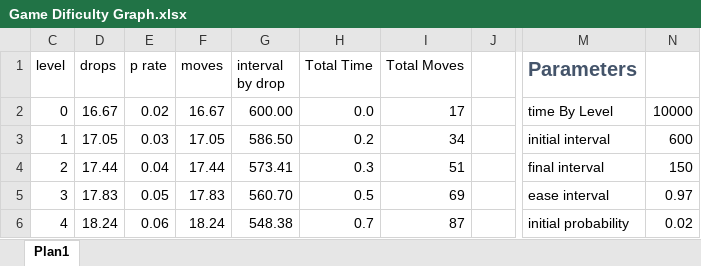
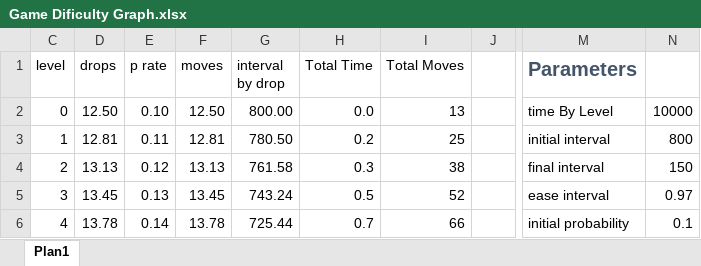
Before and after one commit to daniel-dia/join-jelly, an Excel workbook: Game Dificulty Graph.xlsx, sheet Plan1, drawn as a sheet; only a part is shown, gaps mark what is left out; values as stored, in another font and other column widths than the file's, no borders; conditional formats not drawn; the diff covers the shown part only; the diff names each change by its address in the sheet, - before the commit and + after, or states it on an @@ line.

```diff
--- a/Game Dificulty Graph.xlsx (sheet Plan1)
+++ b/Game Dificulty Graph.xlsx (sheet Plan1)
-D2 (drops): 16.67
+D2 (drops): 12.50
-E2 (p rate): 0.02
+E2 (p rate): 0.10
-F2 (moves): 16.67
+F2 (moves): 12.50
-G2 (interval by drop): 600.00
+G2 (interval by drop): 800.00
-I2 (Total Moves): 17
+I2 (Total Moves): 13
-D3 (drops): 17.05
+D3 (drops): 12.81
-E3 (p rate): 0.03
+E3 (p rate): 0.11
-F3 (moves): 17.05
+F3 (moves): 12.81
-G3 (interval by drop): 586.50
+G3 (interval by drop): 780.50
-I3 (Total Moves): 34
+I3 (Total Moves): 25
-N3: 600
+N3: 800
-D4 (drops): 17.44
+D4 (drops): 13.13
-E4 (p rate): 0.04
+E4 (p rate): 0.12
-F4 (moves): 17.44
+F4 (moves): 13.13
-G4 (interval by drop): 573.41
+G4 (interval by drop): 761.58
-I4 (Total Moves): 51
+I4 (Total Moves): 38
-D5 (drops): 17.83
+D5 (drops): 13.45
-E5 (p rate): 0.05
+E5 (p rate): 0.13
-F5 (moves): 17.83
+F5 (moves): 13.45
-G5 (interval by drop): 560.70
+G5 (interval by drop): 743.24
-I5 (Total Moves): 69
+I5 (Total Moves): 52
-D6 (drops): 18.24
+D6 (drops): 13.78
-E6 (p rate): 0.06
+E6 (p rate): 0.14
-F6 (moves): 18.24
+F6 (moves): 13.78
-G6 (interval by drop): 548.38
+G6 (interval by drop): 725.44
-I6 (Total Moves): 87
+I6 (Total Moves): 66
-N6: 0.02
+N6: 0.1
```
Also changed, not shown: 1269 edited cells and cell formats elsewhere in this sheet, hidden cells, 6 other files.
